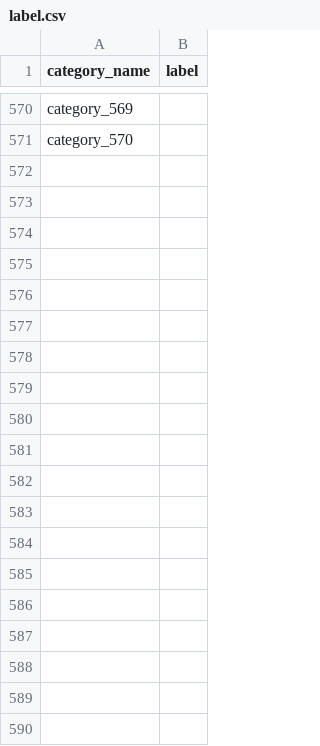
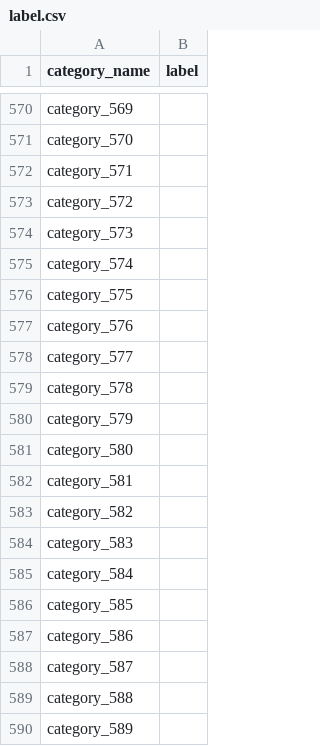
Before and after one commit to lucasxlu/FGVC, a CSV file: label.csv, drawn as a sheet; only a part is shown, gaps mark what is left out; the diff covers the shown part only.

Commit message:
fix a bug

```diff
--- a/label.csv
+++ b/label.csv
@@ -571 +571,20 @@ category_569,
 category_570,
+category_571,
+category_572,
+category_573,
+category_574,
+category_575,
+category_576,
+category_577,
+category_578,
+category_579,
+category_580,
+category_581,
+category_582,
+category_583,
+category_584,
+category_585,
+category_586,
+category_587,
+category_588,
+category_589,
```
Also changed, not shown: 26 added rows elsewhere in this file.
